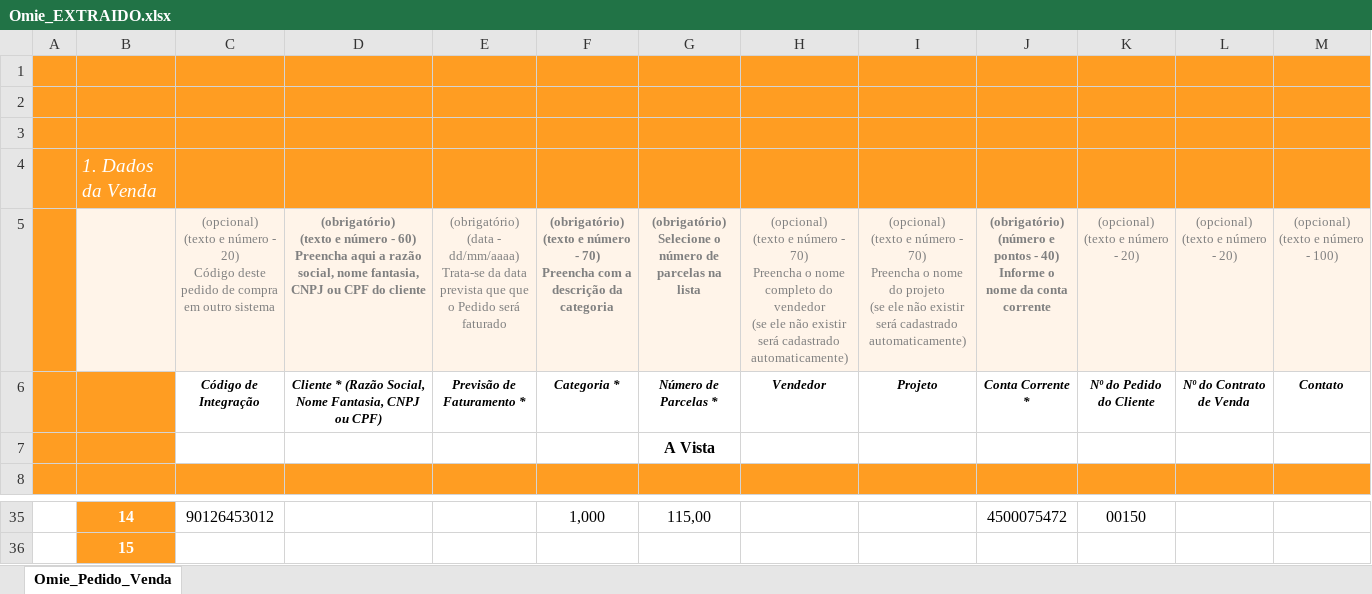
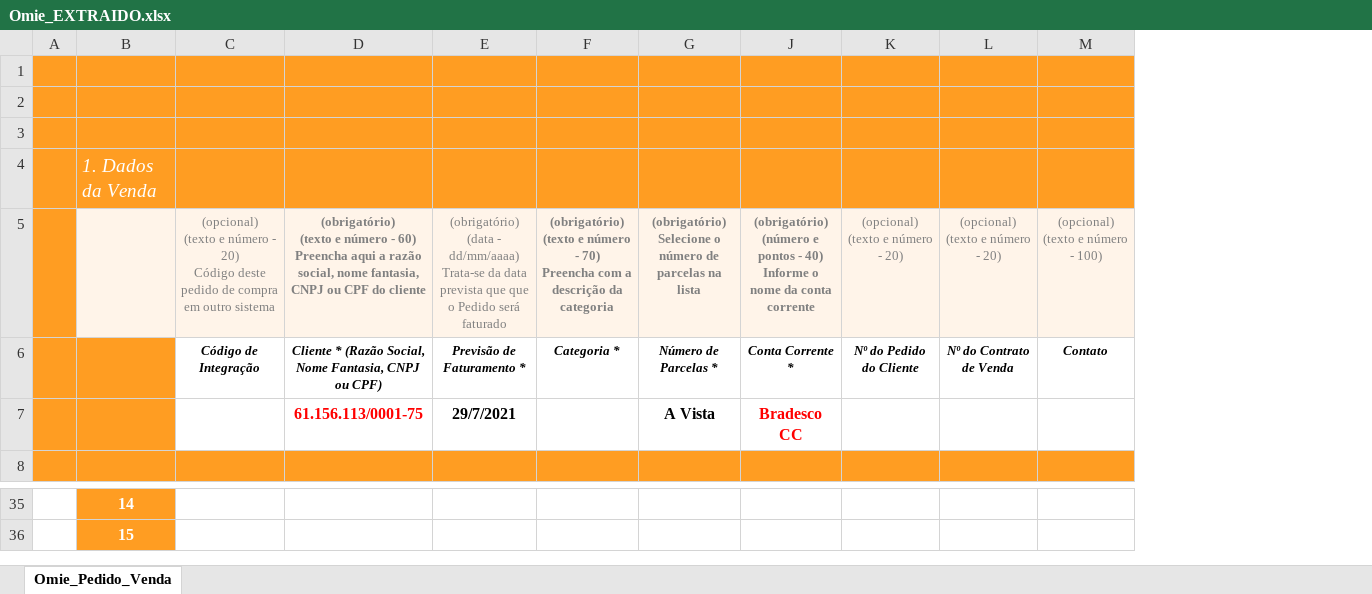
Before and after one commit to AndreMaurilio/pdf-to-omie, an Excel workbook: Omie_EXTRAIDO.xlsx, sheet Omie_Pedido_Venda, drawn as a sheet; only a part is shown, gaps mark what is left out; values as stored, in another font and other column widths than the file's, no borders; charts and pictures not drawn; removed rows and columns are numbered as before the commit, all else as after; rows hold the shown columns only; ↵ is a line break in a cell; the diff covers the shown part only; the diff names each change by its address in the sheet, - before the commit and + after, or states it on an @@ line.

```diff
--- a/Omie_EXTRAIDO.xlsx (sheet Omie_Pedido_Venda)
+++ b/Omie_EXTRAIDO.xlsx (sheet Omie_Pedido_Venda)
@@ column H hidden, rows 5-6: (opcional) ↵ (texto e número - 70) ↵ Preencha o nome completo do vendedor ↵ (se ele não existir será cadastrado automaticamente) | Vendedor; row 8: limite @@
@@ column I hidden, rows 5-6: (opcional) ↵ (texto e número - 70) ↵ Preencha o nome do projeto ↵ (se ele não existir será cadastrado automaticamente) | Projeto; row 8: limite @@
-row 7:  |  |  |  |  |  | A Vista
+row 7:  |  |  | 61.156.113/0001-75 | 29/7/2021 |  | A Vista | Bradesco CC
-C35: 90126453012
+C35: (empty)
-F35: 1,000
+F35: (empty)
-G35: 115,00
+G35: (empty)
-J35: 4500075472
+J35: (empty)
-K35: 00150
+K35: (empty)
```
Also changed, not shown: 8 added rows, 8 removed rows and 25 edited cells elsewhere in this sheet, charts or pictures, 1 other file.
